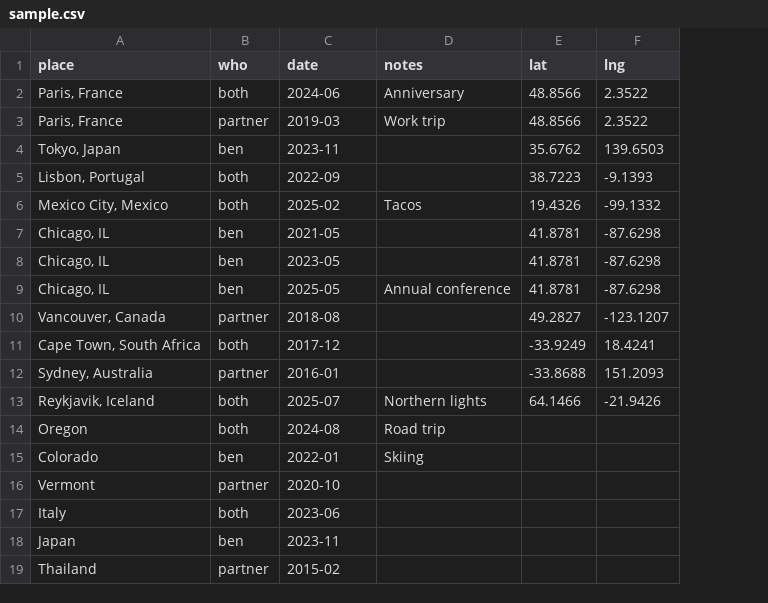
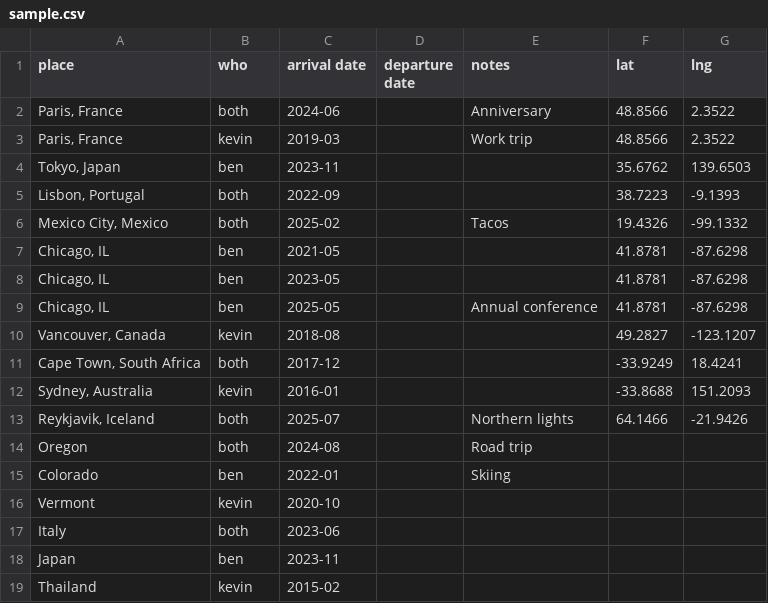
Before and after one commit to benjaminwalker-se/wall-map, a CSV file: data/sample.csv, drawn as a sheet; the diff names each change by its address in the sheet, - before the commit and + after, or states it on an @@ line.

```diff
--- a/data/sample.csv
+++ b/data/sample.csv
+column D (departure date), empty
-C1: date
+C1: arrival date
-B3 (who): partner
+B3 (who): kevin
-B10 (who): partner
+B10 (who): kevin
-B12 (who): partner
+B12 (who): kevin
-B16 (who): partner
+B16 (who): kevin
-B19 (who): partner
+B19 (who): kevin
```
Also changed, not shown: 6 other files.
